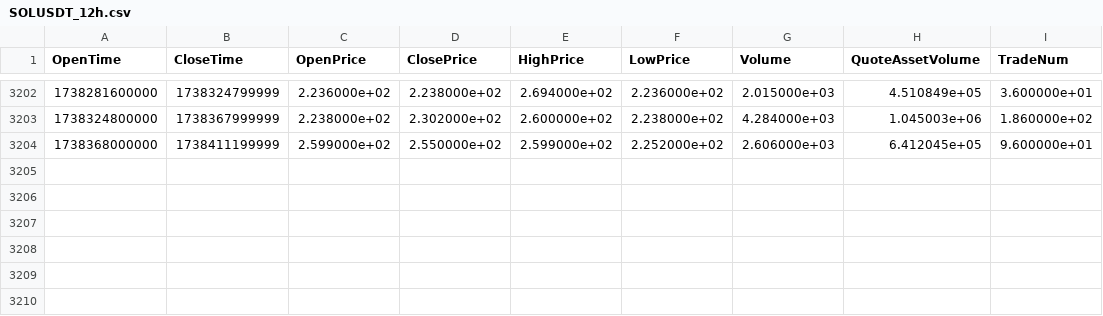
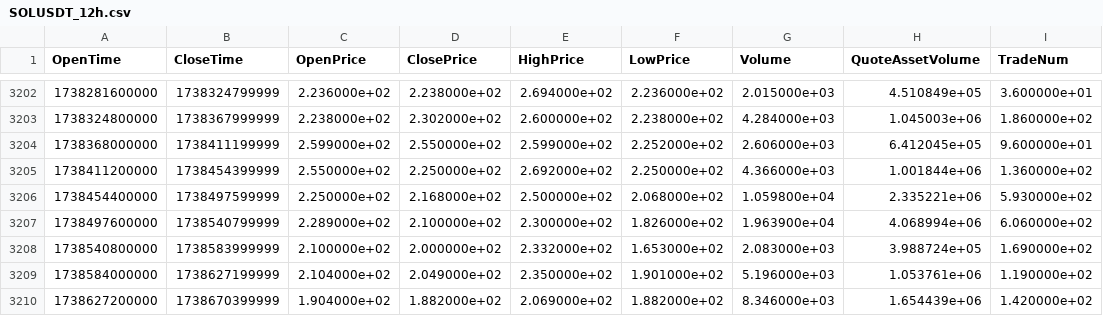
Before and after one commit to Makoto2024/BinanceTrader, a CSV file: price_data/SOLUSDT/SOLUSDT_12h.csv, drawn as a sheet; only a part is shown, gaps mark what is left out.

Commit message:
Fix error when the last record is not a multiple of time frame interval.

```diff
--- a/price_data/SOLUSDT/SOLUSDT_12h.csv
+++ b/price_data/SOLUSDT/SOLUSDT_12h.csv
@@ -3204 +3204,7 @@ OpenTime,CloseTime,OpenPrice,ClosePrice,HighPrice,LowPrice,Volume,QuoteAssetVolu
 1738368000000,1738411199999,2.599000e+02,2.550000e+02,2.599000e+02,2.252000e+02,2.606000e+03,6.412045e+05,9.600000e+01
+1738411200000,1738454399999,2.550000e+02,2.250000e+02,2.692000e+02,2.250000e+02,4.366000e+03,1.001844e+06,1.360000e+02
+1738454400000,1738497599999,2.250000e+02,2.168000e+02,2.500000e+02,2.068000e+02,1.059800e+04,2.335221e+06,5.930000e+02
+1738497600000,1738540799999,2.289000e+02,2.100000e+02,2.300000e+02,1.826000e+02,1.963900e+04,4.068994e+06,6.060000e+02
+1738540800000,1738583999999,2.100000e+02,2.000000e+02,2.332000e+02,1.653000e+02,2.083000e+03,3.988724e+05,1.690000e+02
+1738584000000,1738627199999,2.104000e+02,2.049000e+02,2.350000e+02,1.901000e+02,5.196000e+03,1.053761e+06,1.190000e+02
+1738627200000,1738670399999,1.904000e+02,1.882000e+02,2.069000e+02,1.882000e+02,8.346000e+03,1.654439e+06,1.420000e+02
```
Also changed, not shown: price_data/SOLUSDT/SOLUSDT_1d.csv, 2 other files.
